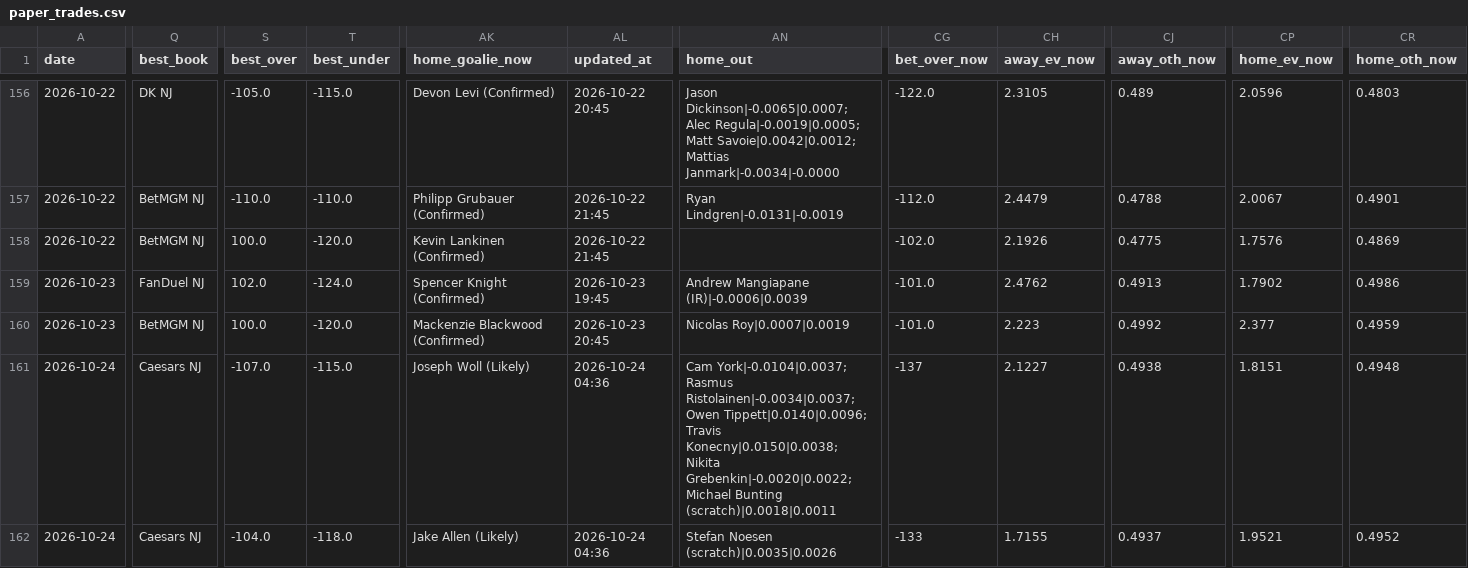
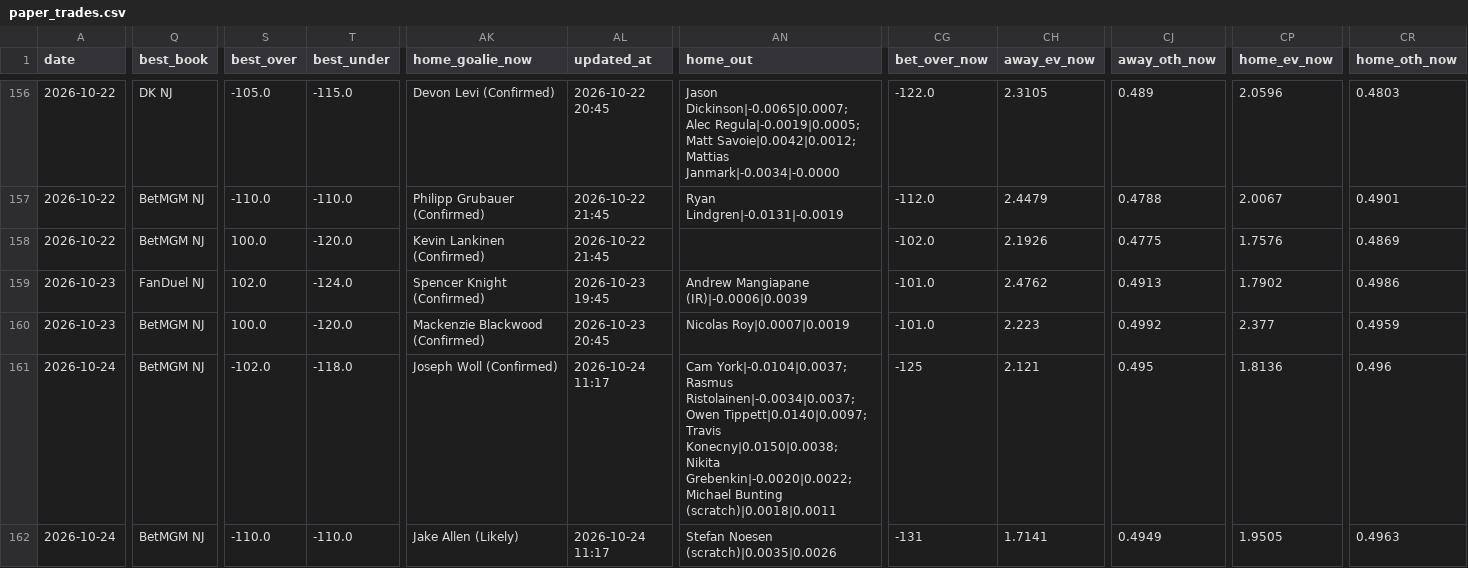
Before and after one commit to Prezbo8/NHL-total-model, a CSV file: data/paper_trades.csv, drawn as a sheet; only a part is shown, gaps mark what is left out; the diff covers the shown part only; the diff names each change by its address in the sheet, - before the commit and + after, or states it on an @@ line.

```diff
--- a/data/paper_trades.csv
+++ b/data/paper_trades.csv
-Q161:Q162 (best_book): Caesars NJ
+Q161:Q162 (best_book): BetMGM NJ
-S161 (best_over): -107.0
+S161 (best_over): -102.0
-T161 (best_under): -115.0
+T161 (best_under): -118.0
-AK161 (home_goalie_now): Joseph Woll (Likely)
+AK161 (home_goalie_now): Joseph Woll (Confirmed)
-AL161:AL162 (updated_at): 2026-10-24 04:36
+AL161:AL162 (updated_at): 2026-10-24 11:17
-AN161 (home_out): …Ristolainen|-0.0034|0.0037; Owen Tippett|0.0140|0.0096; Travis Konecny|0.0150|0.0038;…
+AN161 (home_out): …Ristolainen|-0.0034|0.0037; Owen Tippett|0.0140|0.0097; Travis Konecny|0.0150|0.0038;…
-CG161 (bet_over_now): -137
+CG161 (bet_over_now): -125
-CH161 (away_ev_now): 2.1227
+CH161 (away_ev_now): 2.121
-CJ161 (away_oth_now): 0.4938
+CJ161 (away_oth_now): 0.495
-CP161 (home_ev_now): 1.8151
+CP161 (home_ev_now): 1.8136
-CR161 (home_oth_now): 0.4948
+CR161 (home_oth_now): 0.496
-S162 (best_over): -104.0
+S162 (best_over): -110.0
-T162 (best_under): -118.0
+T162 (best_under): -110.0
-CG162 (bet_over_now): -133
+CG162 (bet_over_now): -131
-CH162 (away_ev_now): 1.7155
+CH162 (away_ev_now): 1.7141
-CJ162 (away_oth_now): 0.4937
+CJ162 (away_oth_now): 0.4949
-CP162 (home_ev_now): 1.9521
+CP162 (home_ev_now): 1.9505
-CR162 (home_oth_now): 0.4952
+CR162 (home_oth_now): 0.4963
```
Also changed, not shown: 144 edited cells elsewhere in this file, data/team_form.csv, data/team_rankings.csv, 11 other files.
